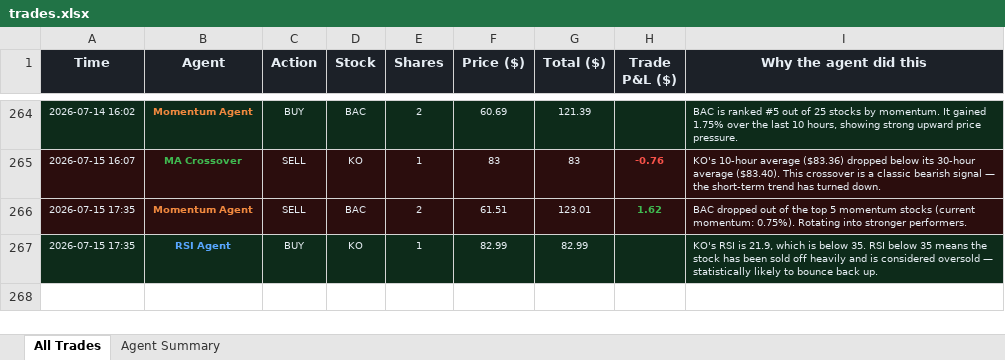
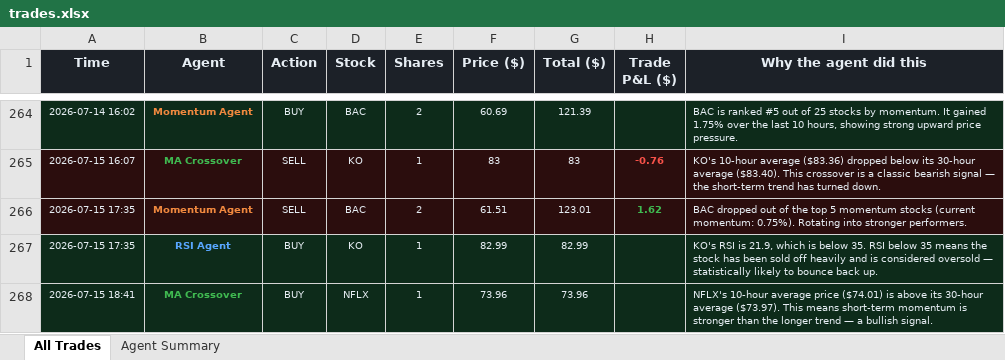
Before and after one commit to Gigantatoll/paper-trading, an Excel workbook: data/trades.xlsx, sheet All Trades, drawn as a sheet; only a part is shown, gaps mark what is left out; values as stored, in another font and other column widths than the file's, no borders; the diff names each change by its address in the sheet, - before the commit and + after, or states it on an @@ line.

```diff
--- a/data/trades.xlsx (sheet All Trades)
+++ b/data/trades.xlsx (sheet All Trades)
+row 268: 2026-07-15 18:41 | MA Crossover | BUY | NFLX | 1 | 73.96 | 73.96 |  | NFLX's 10-hour average price ($74.01) is above its 30-hour average ($73.97). This means short-term momentum is stronger than the longer trend — a bullish signal.
```
Also changed, not shown: sheet Agent Summary, 5 other files.
